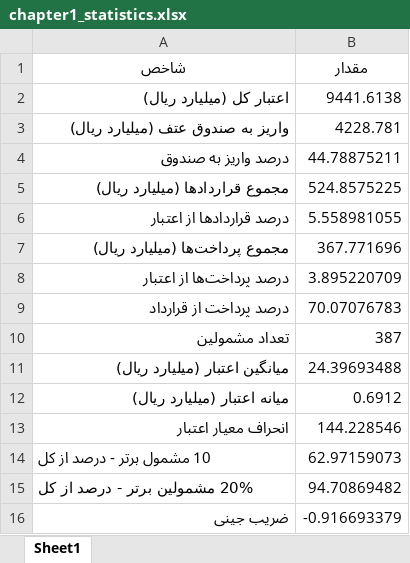
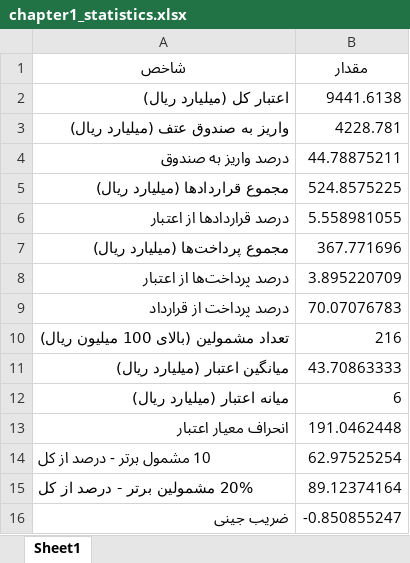
Before and after one commit to PayamRohamSalar/SATE_Performance, an Excel workbook: figs/s1/chapter1_statistics.xlsx, sheet Sheet1, drawn as a sheet; values as stored, in another font and other column widths than the file's, no borders; removed rows and columns are numbered as before the commit, all else as after; the diff names each change by its address in the sheet, - before the commit and + after, or states it on an @@ line.

```diff
--- a/figs/s1/chapter1_statistics.xlsx (sheet Sheet1)
+++ b/figs/s1/chapter1_statistics.xlsx (sheet Sheet1)
-row 10: تعداد مشمولین | 387
+row 10: تعداد مشمولین (بالای 100 میلیون ریال) | 216
-B11 (مقدار): 24.39693488
+B11 (مقدار): 43.70863333
-B12 (مقدار): 0.6912
+B12 (مقدار): 6
-B13 (مقدار): 144.228546
+B13 (مقدار): 191.0462448
-B14 (مقدار): 62.97159073
+B14 (مقدار): 62.97525254
-B15 (مقدار): 94.70869482
+B15 (مقدار): 89.12374164
-B16 (مقدار): -0.916693379
+B16 (مقدار): -0.850855247
```
Also changed, not shown: 31 other files.
